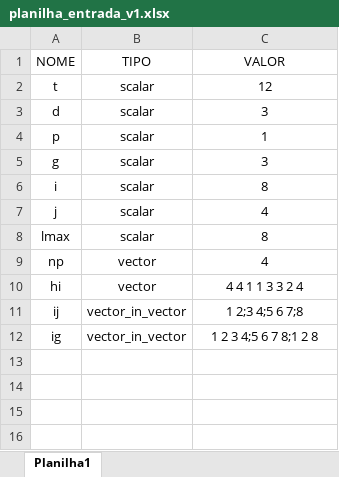
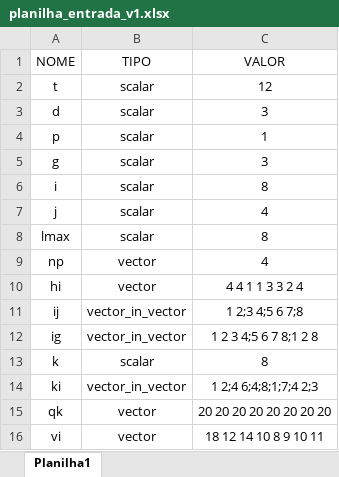
Before and after one commit to jeanricardopinheiro/modelo_integrado_para_programacao_de_horarios_e_alocacao_de_recursos_academicos, an Excel workbook: codigos_estudo/planilhas_xlsx/planilha_entrada_v1.xlsx, sheet Planilha1, drawn as a sheet; values as stored, in another font and other column widths than the file's, no borders; the diff names each change by its address in the sheet, - before the commit and + after, or states it on an @@ line.

```diff
--- a/codigos_estudo/planilhas_xlsx/planilha_entrada_v1.xlsx (sheet Planilha1)
+++ b/codigos_estudo/planilhas_xlsx/planilha_entrada_v1.xlsx (sheet Planilha1)
+row 13: k | scalar | 8
+row 14: ki | vector_in_vector | 1 2;4 6;4;8;1;7;4 2;3
+row 15: qk | vector | 20 20 20 20 20 20 20 20
+row 16: vi | vector | 18 12 14 10 8 9 10 11
```
Also changed, not shown: 6 other files.
